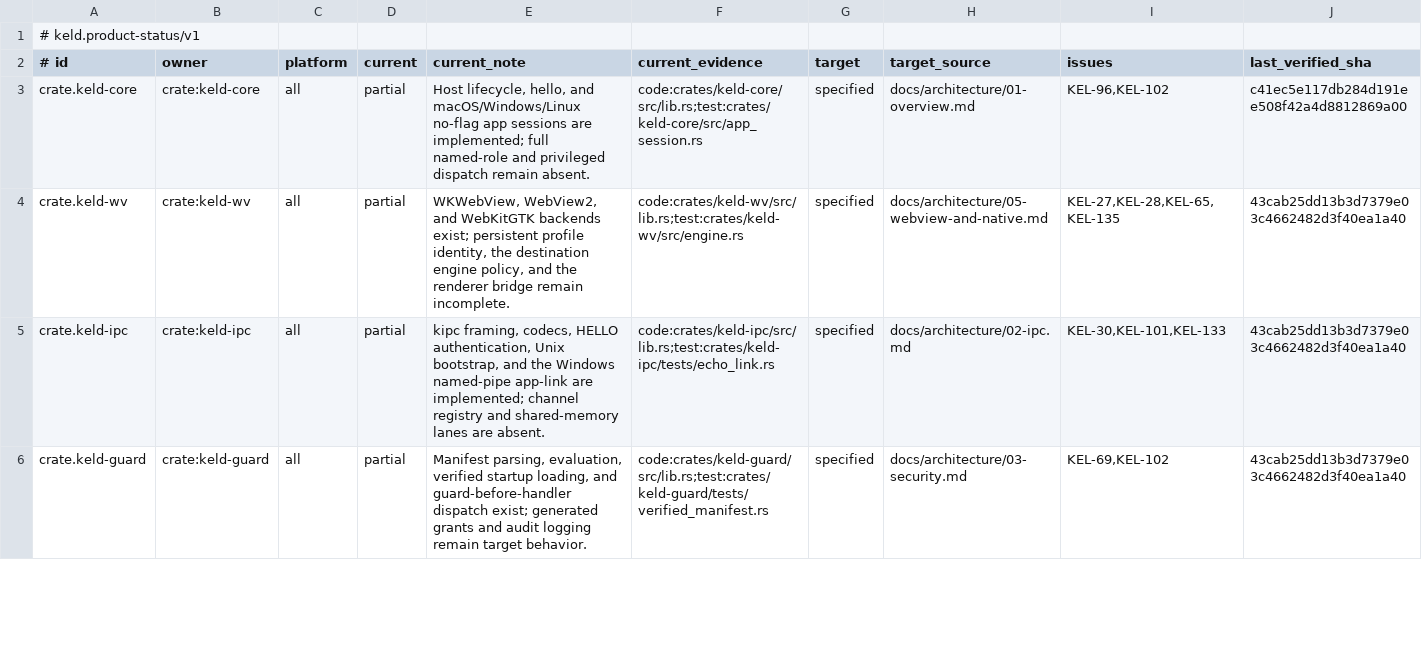
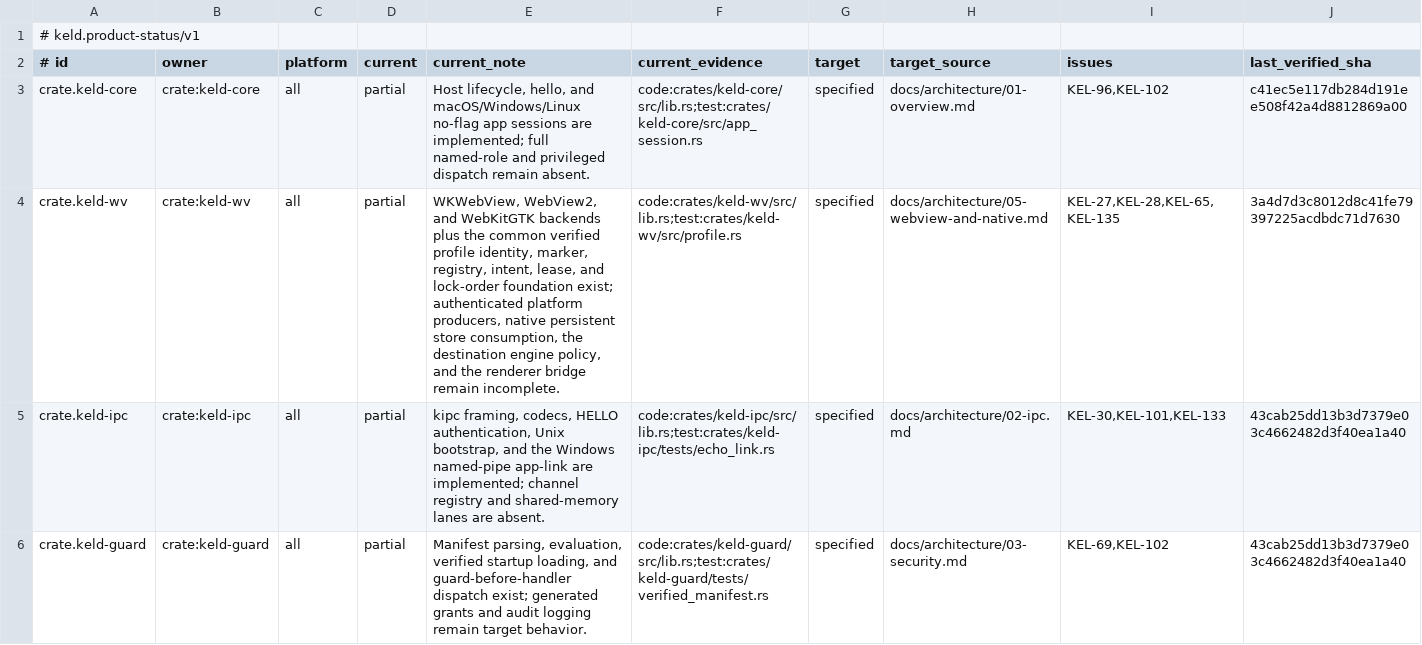
Before and after one commit to gyldlab/keld, a TSV file: docs/engineering/product-status.tsv, drawn as a sheet; only a part is shown.

Commit message:
docs(status): record KEL-135 T1 foundation

```diff
--- a/docs/engineering/product-status.tsv
+++ b/docs/engineering/product-status.tsv
@@ -3,3 +3,3 @@
 crate.keld-core	crate:keld-core	all	partial	Host lifecycle, hello, and macOS/Windows/Linux no-flag app sessions are implemented; full named-role and privileged dispatch remain absent.	code:crates/keld-core/src/lib.rs;test:crates/keld-core/src/app_session.rs	specified	docs/architecture/01-overview.md	KEL-96,KEL-102	c41ec5e117db284d191ee508f42a4d8812869a00
-crate.keld-wv	crate:keld-wv	all	partial	WKWebView, WebView2, and WebKitGTK backends exist; persistent profile identity, the destination engine policy, and the renderer bridge remain incomplete.	code:crates/keld-wv/src/lib.rs;test:crates/keld-wv/src/engine.rs	specified	docs/architecture/05-webview-and-native.md	KEL-27,KEL-28,KEL-65,KEL-135	43cab25dd13b3d7379e03c4662482d3f40ea1a40
+crate.keld-wv	crate:keld-wv	all	partial	WKWebView, WebView2, and WebKitGTK backends plus the common verified profile identity, marker, registry, intent, lease, and lock-order foundation exist; authenticated platform producers, native persistent store consumption, the destination engine policy, and the renderer bridge remain incomplete.	code:crates/keld-wv/src/lib.rs;test:crates/keld-wv/src/profile.rs	specified	docs/architecture/05-webview-and-native.md	KEL-27,KEL-28,KEL-65,KEL-135	3a4d7d3c8012d8c41fe79397225acdbdc71d7630
 crate.keld-ipc	crate:keld-ipc	all	partial	kipc framing, codecs, HELLO authentication, Unix bootstrap, and the Windows named-pipe app-link are implemented; channel registry and shared-memory lanes are absent.	code:crates/keld-ipc/src/lib.rs;test:crates/keld-ipc/tests/echo_link.rs	specified	docs/architecture/02-ipc.md	KEL-30,KEL-101,KEL-133	43cab25dd13b3d7379e03c4662482d3f40ea1a40
```
Also changed, not shown: 2 other files.
